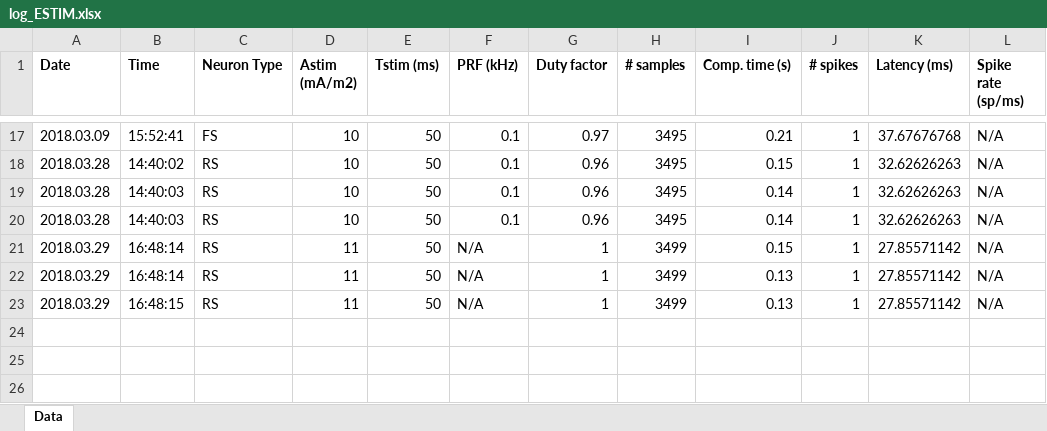
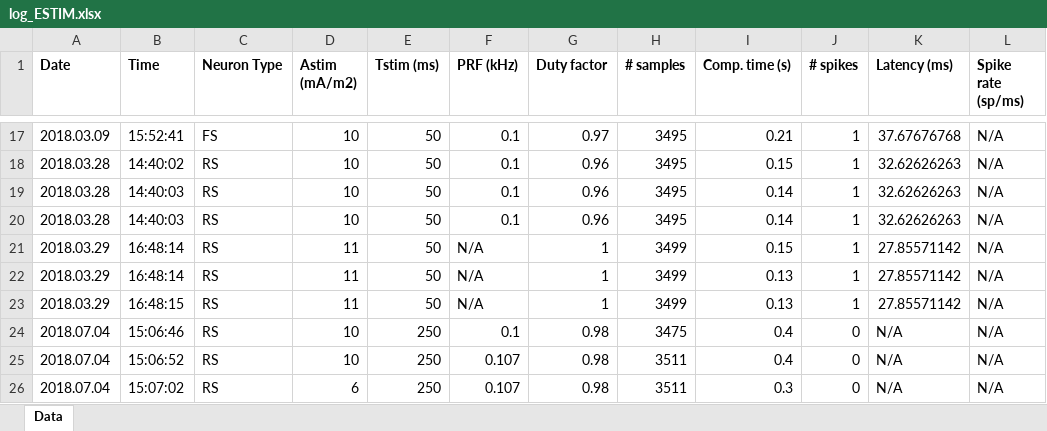
Before and after one commit to tjjlemaire/WebSONIC, an Excel workbook: tmp/log_ESTIM.xlsx, sheet Data, drawn as a sheet; only a part is shown, gaps mark what is left out; values as stored, in another font and other column widths than the file's, no borders; the diff names each change by its address in the sheet, - before the commit and + after, or states it on an @@ line.

```diff
--- a/tmp/log_ESTIM.xlsx (sheet Data)
+++ b/tmp/log_ESTIM.xlsx (sheet Data)
+row 24: 2018.07.04 | 15:06:46 | RS | 10 | 250 | 0.1 | 0.98 | 3475 | 0.4 | 0 | N/A | N/A
+row 25: 2018.07.04 | 15:06:52 | RS | 10 | 250 | 0.107 | 0.98 | 3511 | 0.4 | 0 | N/A | N/A
+row 26: 2018.07.04 | 15:07:02 | RS | 6 | 250 | 0.107 | 0.98 | 3511 | 0.3 | 0 | N/A | N/A
```
Also changed, not shown: tmp/log_ASTIM.xlsx, 1 other file.
